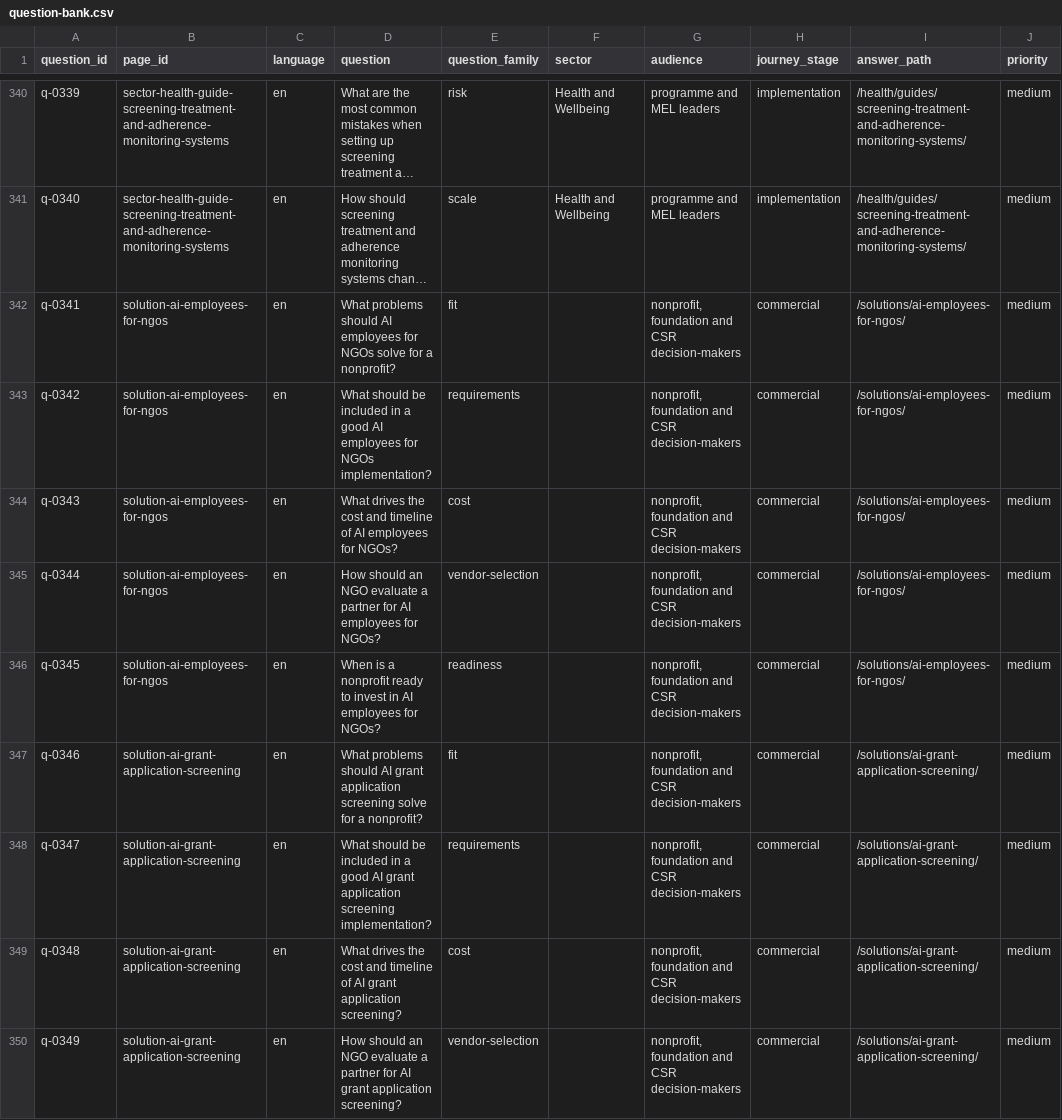
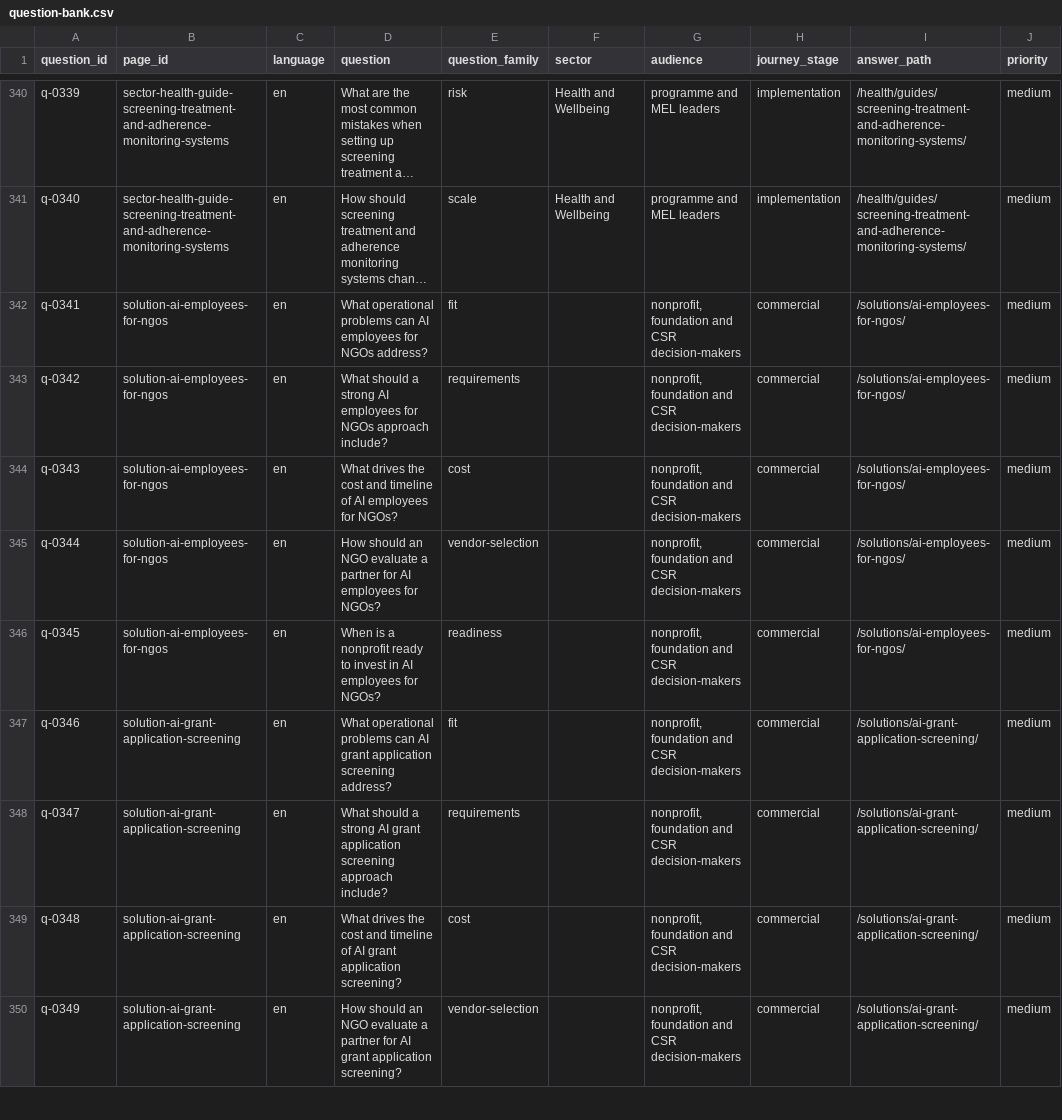
Before and after one commit to akshayedzola/edzola.ai, a CSV file: content/expansion/question-bank.csv, drawn as a sheet; only a part is shown, gaps mark what is left out; long unchanged cells end in …; the diff covers the shown part only; the diff names each change by its address in the sheet, - before the commit and + after, or states it on an @@ line.

Commit message:
fix: make content library visitor-facing (#24)
Co-authored-by: Akshay <akshay@Akshays-MacBook-Pro.local>

```diff
--- a/content/expansion/question-bank.csv
+++ b/content/expansion/question-bank.csv
-D342 (question): What problems should AI employees for NGOs solve for a nonprofit?
+D342 (question): What operational problems can AI employees for NGOs address?
-D343 (question): What should be included in a good AI employees for NGOs implementation?
+D343 (question): What should a strong AI employees for NGOs approach include?
-D347 (question): What problems should AI grant application screening solve for a nonprofit?
+D347 (question): What operational problems can AI grant application screening address?
-D348 (question): What should be included in a good AI grant application screening implementation?
+D348 (question): What should a strong AI grant application screening approach include?
```
Also changed, not shown: 149 edited cells elsewhere in this file, 43 other files.
